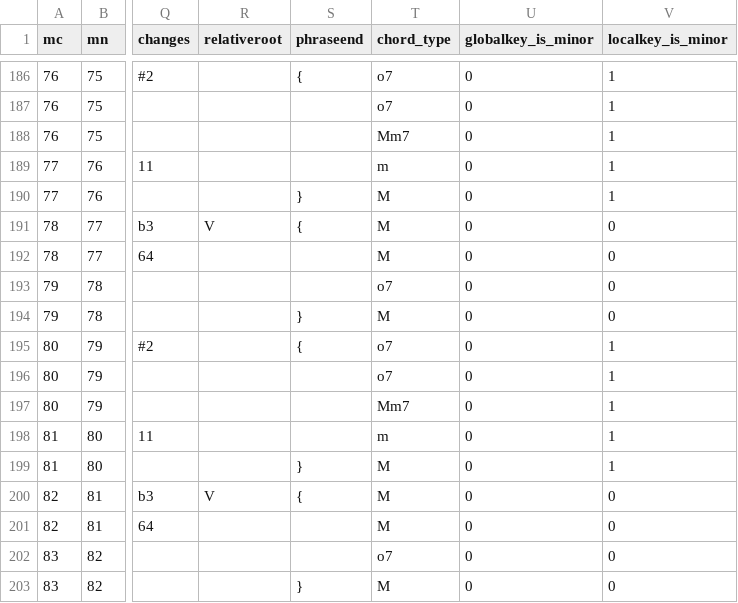
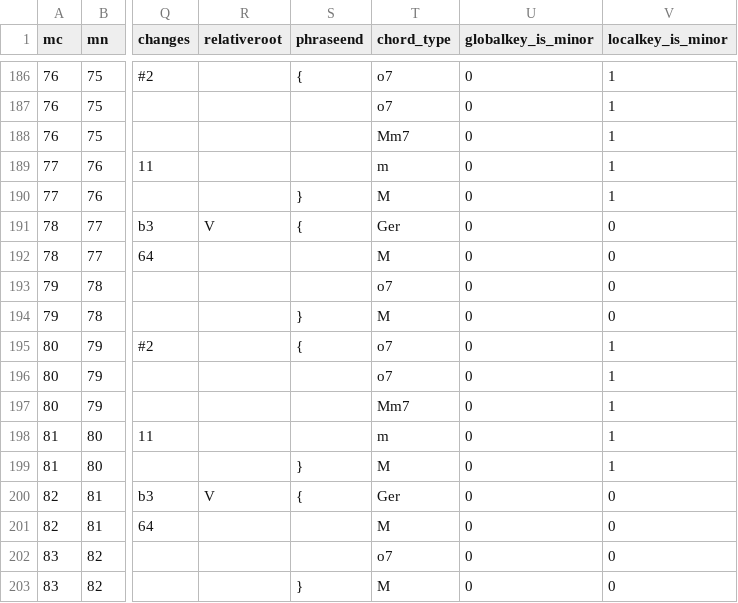
Before and after one commit to DCMLab/tchaikovsky_seasons, a TSV file: harmonies/op37a04.tsv, drawn as a sheet; only a part is shown, gaps mark what is left out; the diff names each change by its address in the sheet, - before the commit and + after, or states it on an @@ line.

```diff
--- a/harmonies/op37a04.tsv
+++ b/harmonies/op37a04.tsv
-T191 (chord_type): M
+T191 (chord_type): Ger
-T200 (chord_type): M
+T200 (chord_type): Ger
```
Also changed, not shown: harmonies/op37a01.tsv, harmonies/op37a08.tsv, 6 other files.
